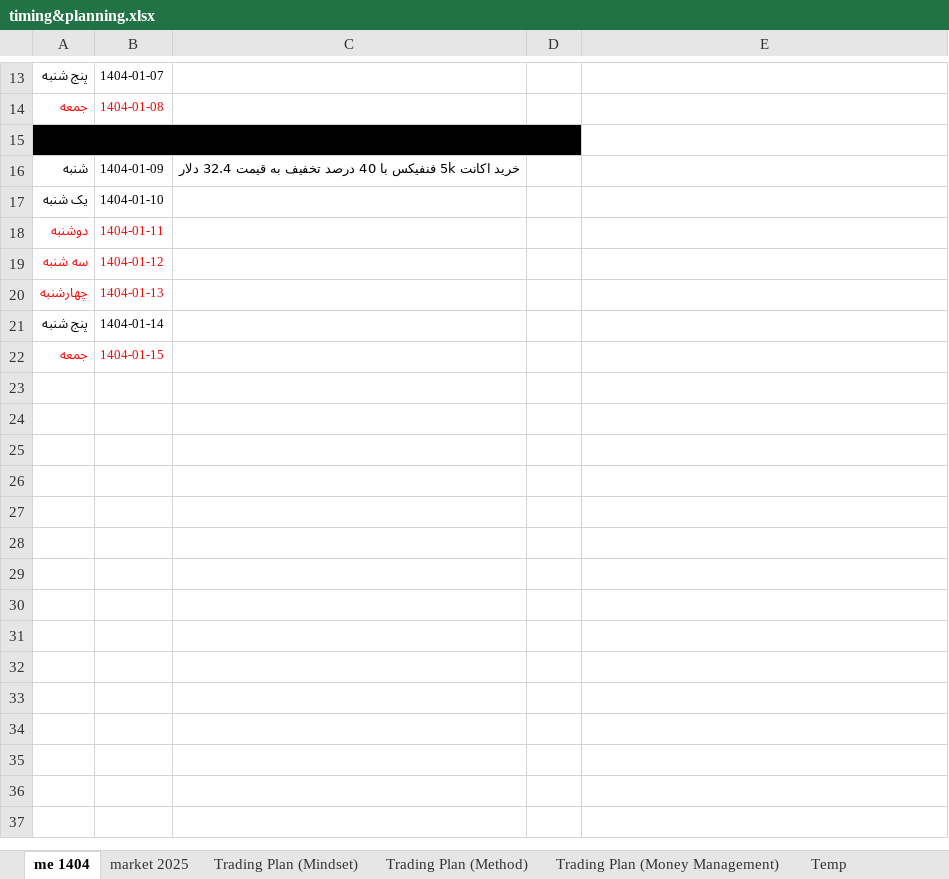
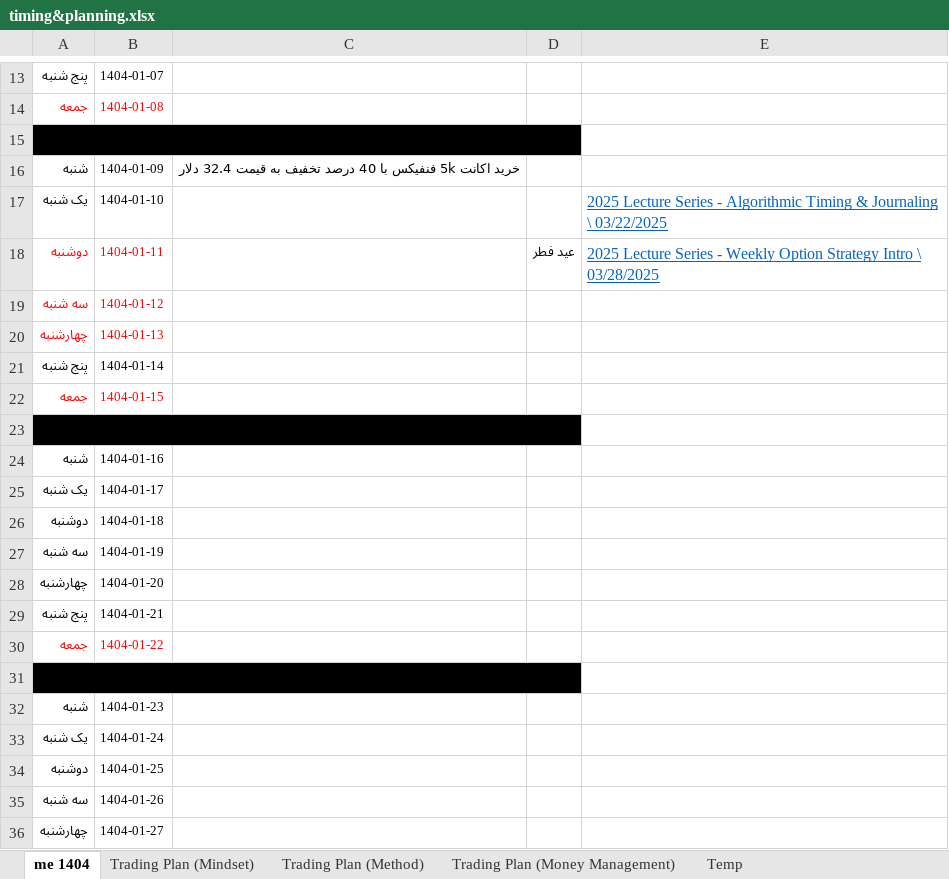
Before and after one commit to ah-meisami/MasonCapFX, an Excel workbook: timing&planning.xlsx, sheet me 1404, drawn as a sheet; only a part is shown, gaps mark what is left out; values as stored, in another font and other column widths than the file's, no borders; the diff covers the shown part only; the diff names each change by its address in the sheet, - before the commit and + after, or states it on an @@ line.

Commit message:
2025-03-30

```diff
--- a/timing&planning.xlsx (sheet me 1404)
+++ b/timing&planning.xlsx (sheet me 1404)
-sheet tab: market 2025
-E17: (empty)
+E17: 2025 Lecture Series - Algorithmic Timing & Journaling \ 03/22/2025
-D18: (empty)
+D18: عید فطر
-E18: (empty)
+E18: 2025 Lecture Series - Weekly Option Strategy Intro \ 03/28/2025
+row 23: (empty)
+row 24: شنبه | 1404-01-16
+row 25: یک شنبه | 1404-01-17
+row 26: دوشنبه | 1404-01-18
+row 27: سه شنبه | 1404-01-19
+row 28: چهارشنبه | 1404-01-20
+row 29: پنج شنبه | 1404-01-21
+row 30: جمعه | 1404-01-22
+row 31: (empty)
+row 32: شنبه | 1404-01-23
+row 33: یک شنبه | 1404-01-24
+row 34: دوشنبه | 1404-01-25
+row 35: سه شنبه | 1404-01-26
+row 36: چهارشنبه | 1404-01-27
```
Also changed, not shown: 10 added rows and 2 edited cells elsewhere in this sheet, sheet Trading Plan (Mindset), sheet Trading Plan (Money Management).
